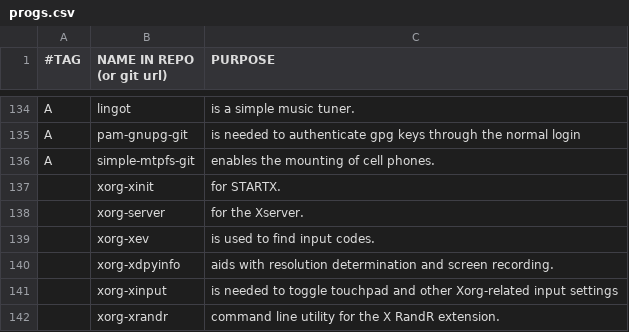
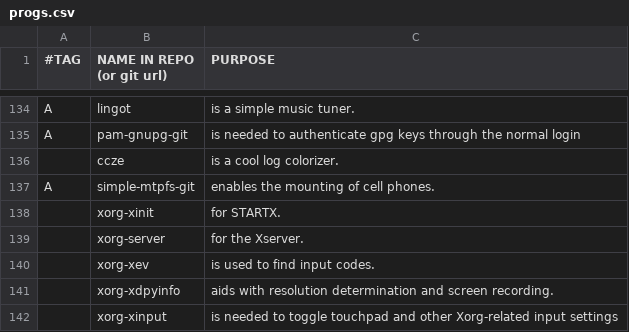
Before and after one commit to BachoSeven/AARGH, a CSV file: progs.csv, drawn as a sheet; only a part is shown, gaps mark what is left out; the shorter side is filled out with more unchanged rows.

Commit message:
Add ccze log colorizer

```diff
--- a/progs.csv
+++ b/progs.csv
@@ -135,2 +135,3 @@ A,lingot,"is a simple music tuner."
 A,pam-gnupg-git,"is needed to authenticate gpg keys through the normal login"
+,ccze,"is a cool log colorizer."
 A,simple-mtpfs-git,"enables the mounting of cell phones."
```
